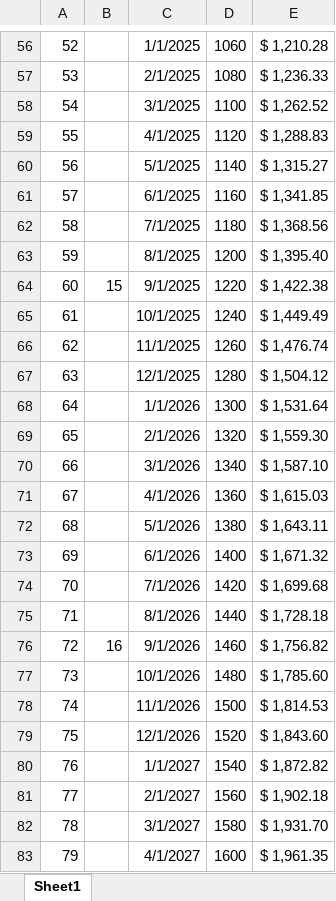
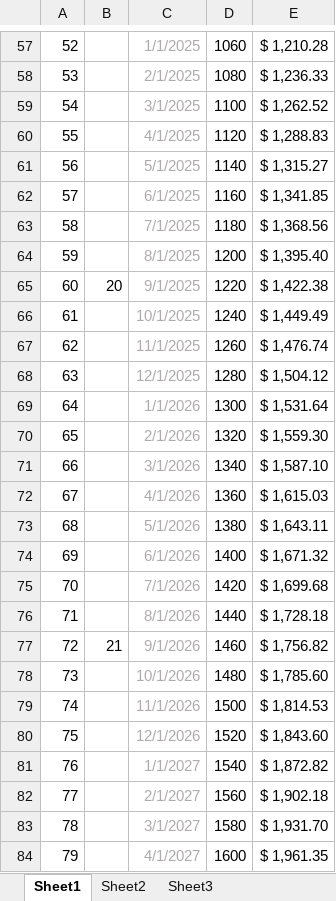
Before and after one commit to cfg-hbcuhsi/team-4, an Excel workbook: Investment Tracker.xlsx, sheet Sheet1, drawn as a sheet; only a part is shown, gaps mark what is left out; values as stored, in another font and other column widths than the file's, no borders; charts and pictures not drawn; addresses are those after the commit; the diff covers the shown part only; the diff names each change by its address in the sheet, - before the commit and + after, or states it on an @@ line.

```diff
--- a/Investment Tracker.xlsx (sheet Sheet1)
+++ b/Investment Tracker.xlsx (sheet Sheet1)
+sheet tab: Sheet2
+sheet tab: Sheet3
-C57:C84 text colour: black
+C57:C84 text colour: #AFABAB
-B65: 15
+B65: 20
-B77: 16
+B77: 21
```
Also changed, not shown: 1 added row, 72 edited cells and cell formats elsewhere in this sheet, formulas that keep their value, charts or pictures.
